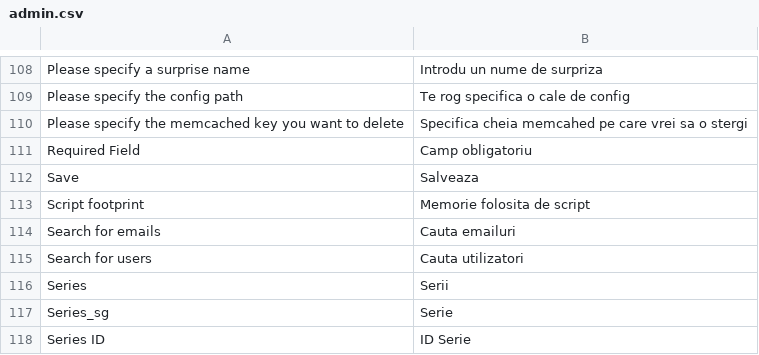
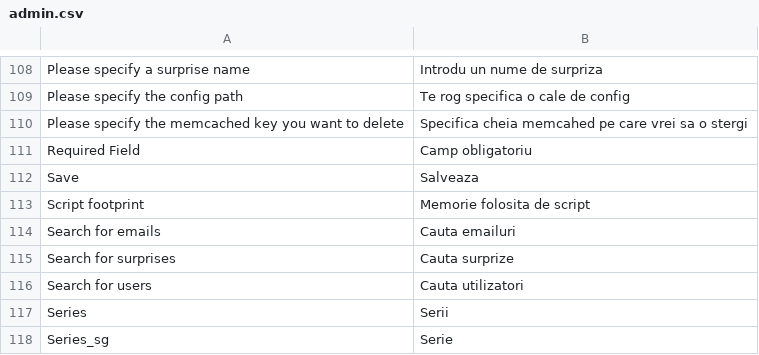
Before and after one commit to gabipatru/st, a CSV file: _translations/ro_RO/admin.csv, drawn as a sheet; only a part is shown, gaps mark what is left out; the shorter side is filled out with more unchanged rows.

```diff
--- a/_translations/ro_RO/admin.csv
+++ b/_translations/ro_RO/admin.csv
@@ -114,2 +114,3 @@
 "Search for emails","Cauta emailuri"
+"Search for surprises","Cauta surprize"
 "Search for users","Cauta utilizatori"
```
Also changed, not shown: _translations/en_EN/admin.csv, 2 other files.
